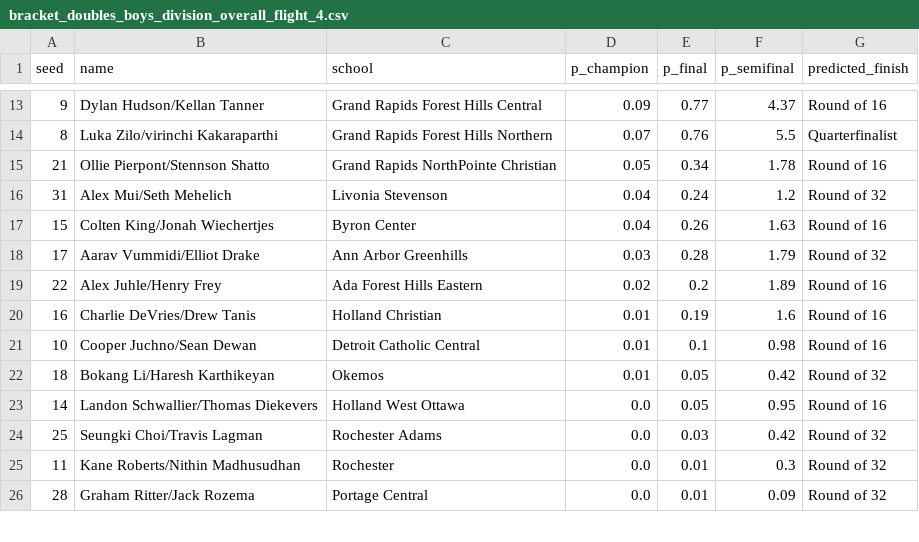
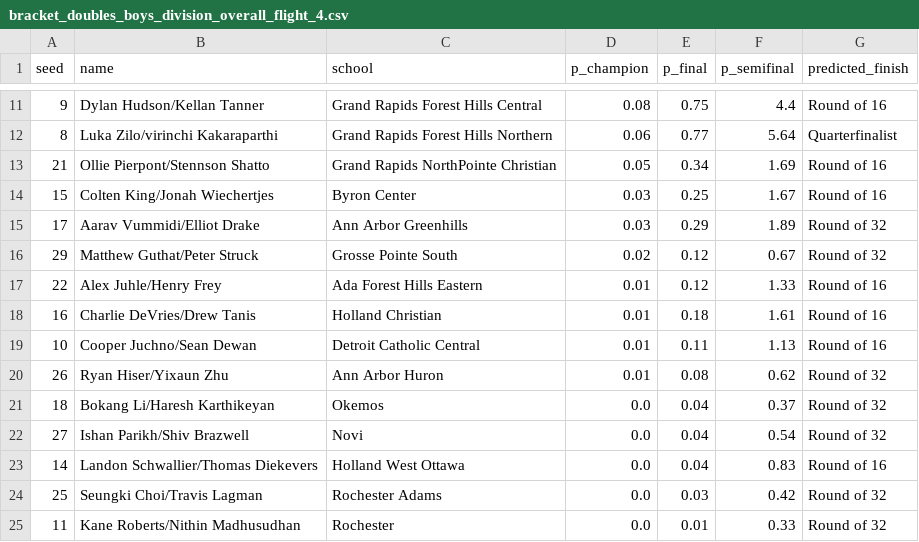
Before and after one commit to jojojoshshsh/MHSAA_tennis_seeder, a CSV file: docs/csv/predictions/bracket_doubles_boys_division_overall_flight_4.csv, drawn as a sheet; only a part is shown, gaps mark what is left out; the diff covers the shown part only.

```diff
--- a/docs/csv/predictions/bracket_doubles_boys_division_overall_flight_4.csv
+++ b/docs/csv/predictions/bracket_doubles_boys_division_overall_flight_4.csv
@@ -13,14 +11,15 @@
-9,Dylan Hudson/Kellan Tanner,Grand Rapids Forest Hills Central,0.09,0.77,4.37,Round of 16
-8,Luka Zilo/virinchi Kakaraparthi,Grand Rapids Forest Hills Northern,0.07,0.76,5.5,Quarterfinalist
-21,Ollie Pierpont/Stennson Shatto,Grand Rapids NorthPointe Christian,0.05,0.34,1.78,Round of 16
-31,Alex Mui/Seth Mehelich,Livonia Stevenson,0.04,0.24,1.2,Round of 32
-15,Colten King/Jonah Wiechertjes,Byron Center,0.04,0.26,1.63,Round of 16
-17,Aarav Vummidi/Elliot Drake,Ann Arbor Greenhills,0.03,0.28,1.79,Round of 32
-22,Alex Juhle/Henry Frey,Ada Forest Hills Eastern,0.02,0.2,1.89,Round of 16
-16,Charlie DeVries/Drew Tanis,Holland Christian,0.01,0.19,1.6,Round of 16
-10,Cooper Juchno/Sean Dewan,Detroit Catholic Central,0.01,0.1,0.98,Round of 16
-18,Bokang Li/Haresh Karthikeyan,Okemos,0.01,0.05,0.42,Round of 32
-14,Landon Schwallier/Thomas Diekevers,Holland West Ottawa,0.0,0.05,0.95,Round of 16
+9,Dylan Hudson/Kellan Tanner,Grand Rapids Forest Hills Central,0.08,0.75,4.4,Round of 16
+8,Luka Zilo/virinchi Kakaraparthi,Grand Rapids Forest Hills Northern,0.06,0.77,5.64,Quarterfinalist
+21,Ollie Pierpont/Stennson Shatto,Grand Rapids NorthPointe Christian,0.05,0.34,1.69,Round of 16
+15,Colten King/Jonah Wiechertjes,Byron Center,0.03,0.25,1.67,Round of 16
+17,Aarav Vummidi/Elliot Drake,Ann Arbor Greenhills,0.03,0.29,1.89,Round of 32
+29,Matthew Guthat/Peter Struck,Grosse Pointe South,0.02,0.12,0.67,Round of 32
+22,Alex Juhle/Henry Frey,Ada Forest Hills Eastern,0.01,0.12,1.33,Round of 16
+16,Charlie DeVries/Drew Tanis,Holland Christian,0.01,0.18,1.61,Round of 16
+10,Cooper Juchno/Sean Dewan,Detroit Catholic Central,0.01,0.11,1.13,Round of 16
+26,Ryan Hiser/Yixaun Zhu,Ann Arbor Huron,0.01,0.08,0.62,Round of 32
+18,Bokang Li/Haresh Karthikeyan,Okemos,0.0,0.04,0.37,Round of 32
+27,Ishan Parikh/Shiv Brazwell,Novi,0.0,0.04,0.54,Round of 32
+14,Landon Schwallier/Thomas Diekevers,Holland West Ottawa,0.0,0.04,0.83,Round of 16
 25,Seungki Choi/Travis Lagman,Rochester Adams,0.0,0.03,0.42,Round of 32
-11,Kane Roberts/Nithin Madhusudhan,Rochester,0.0,0.01,0.3,Round of 32
-28,Graham Ritter/Jack Rozema,Portage Central,0.0,0.01,0.09,Round of 32
+11,Kane Roberts/Nithin Madhusudhan,Rochester,0.0,0.01,0.33,Round of 32
```
Also changed, not shown: 1 added row, 2 removed rows and 38 edited cells elsewhere in this file, docs/csv/doubles_boys_division_3.csv, docs/csv/doubles_boys_division_overall.csv, 28 other files.
